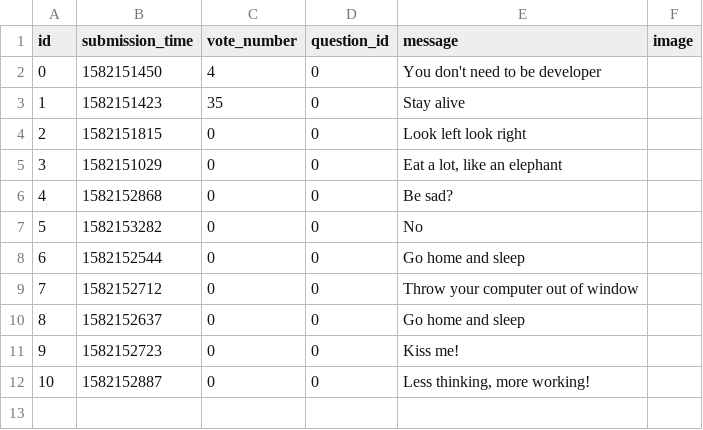
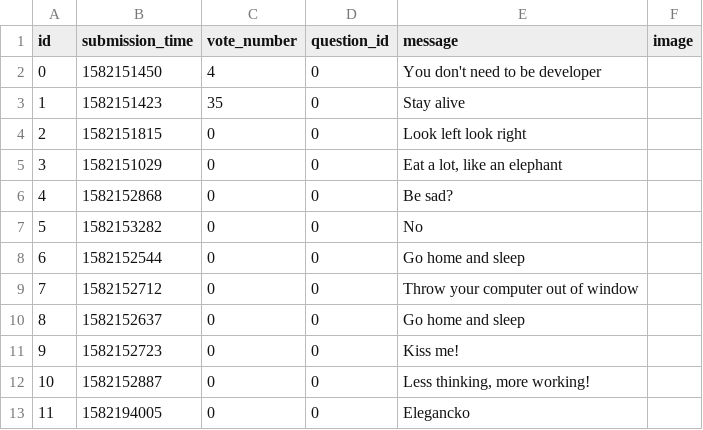
Before and after one commit to pawelPlusa/ask-mate-python, a CSV file: sample_data/answer.csv, drawn as a sheet; the diff names each change by its address in the sheet, - before the commit and + after, or states it on an @@ line.

```diff
--- a/sample_data/answer.csv
+++ b/sample_data/answer.csv
+row 13: 11 | 1582194005 | 0 | 0 | Elegancko
```
Also changed, not shown: 5 other files.
